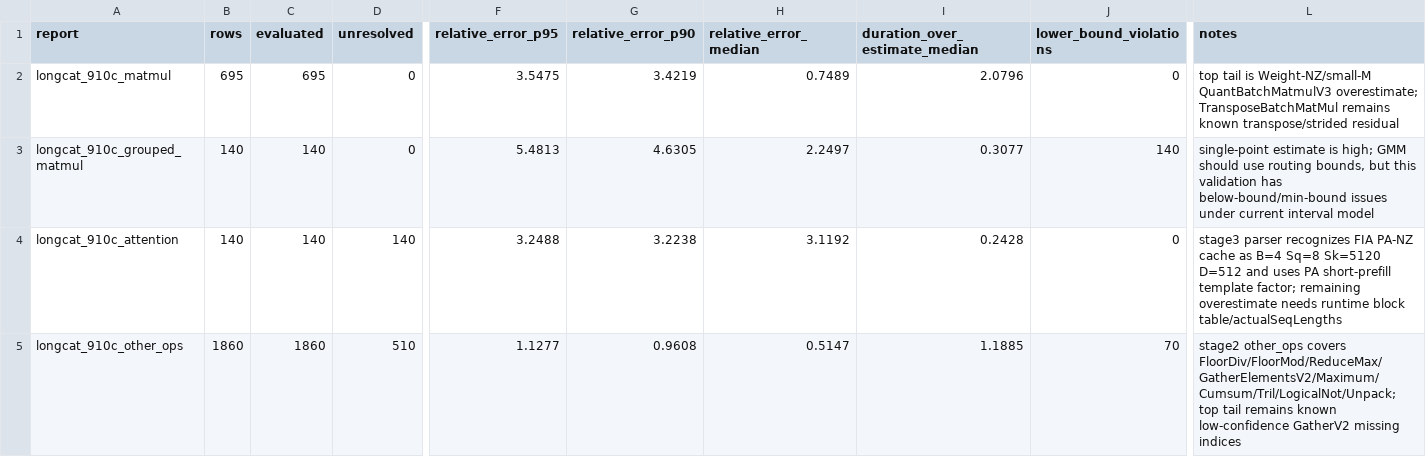
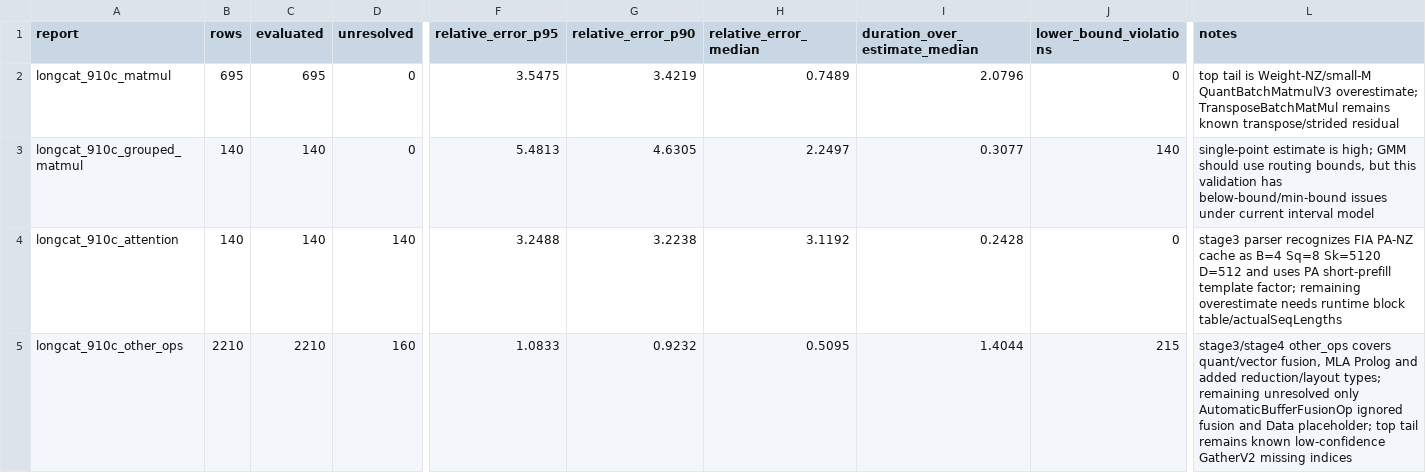
Before and after one commit to ParanoidHW/kernel_evaluation, a CSV file: eval_results/20260527T075806Z_e632e87_longcat910c_validation/eval_summary.csv, drawn as a sheet; only a part is shown, gaps mark what is left out; the diff names each change by its address in the sheet, - before the commit and + after, or states it on an @@ line.

```diff
--- a/eval_results/20260527T075806Z_e632e87_longcat910c_validation/eval_summary.csv
+++ b/eval_results/20260527T075806Z_e632e87_longcat910c_validation/eval_summary.csv
-B5 (rows): 1860
+B5 (rows): 2210
-C5 (evaluated): 1860
+C5 (evaluated): 2210
-D5 (unresolved): 510
+D5 (unresolved): 160
-F5 (relative_error_p95): 1.1277
+F5 (relative_error_p95): 1.0833
-G5 (relative_error_p90): 0.9608
+G5 (relative_error_p90): 0.9232
-H5 (relative_error_median): 0.5147
+H5 (relative_error_median): 0.5095
-I5 (duration_over_estimate_median): 1.1885
+I5 (duration_over_estimate_median): 1.4044
-J5 (lower_bound_violations): 70
+J5 (lower_bound_violations): 215
-L5 (notes): stage2 other_ops covers FloorDiv/FloorMod/ReduceMax/GatherElementsV2/Maximum/Cumsum/Tril/LogicalNot/Unpack; top tail…
+L5 (notes): stage3/stage4 other_ops covers quant/vector fusion, MLA Prolog and added reduction/layout types; remaining unresolved only AutomaticBufferFusionOp ignored fusion and Data placeholder; top tail…
```
Also changed, not shown: eval_results/20260527T075806Z_e632e87_longcat910c_validation/unsupported_types.csv, 8 other files.
